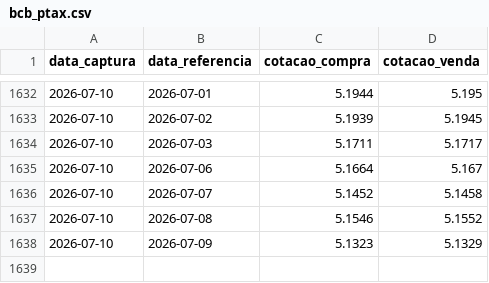
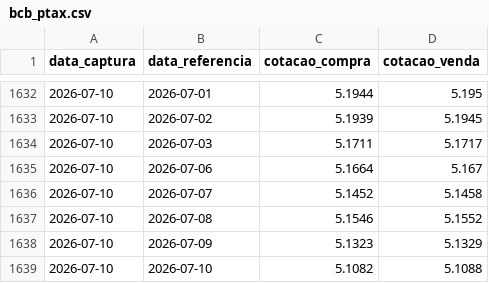
Before and after one commit to PulseDataLabs/PulseFlat, a CSV file: data/bcb_ptax.csv, drawn as a sheet; only a part is shown, gaps mark what is left out.

```diff
--- a/data/bcb_ptax.csv
+++ b/data/bcb_ptax.csv
@@ -1638 +1638,2 @@ data_captura,data_referencia,cotacao_compra,cotacao_venda
 2026-07-10,2026-07-09,5.1323,5.1329
+2026-07-10,2026-07-10,5.1082,5.1088
```
Also changed, not shown: data/bcb_sgs.csv, data/ipea_macroeconomia.csv, 9 other files.
